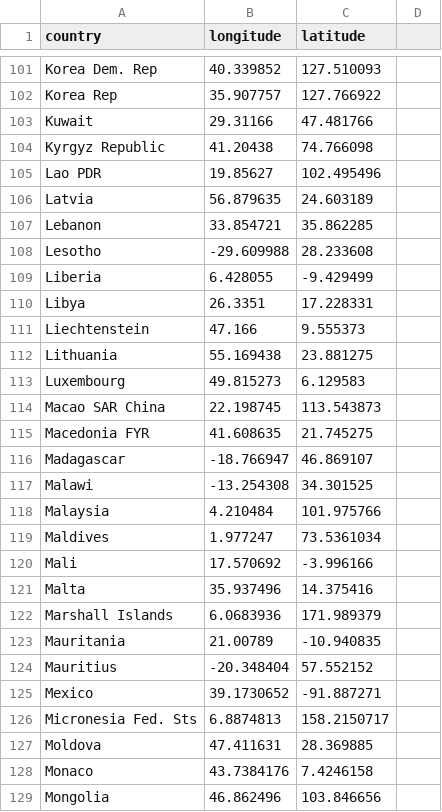
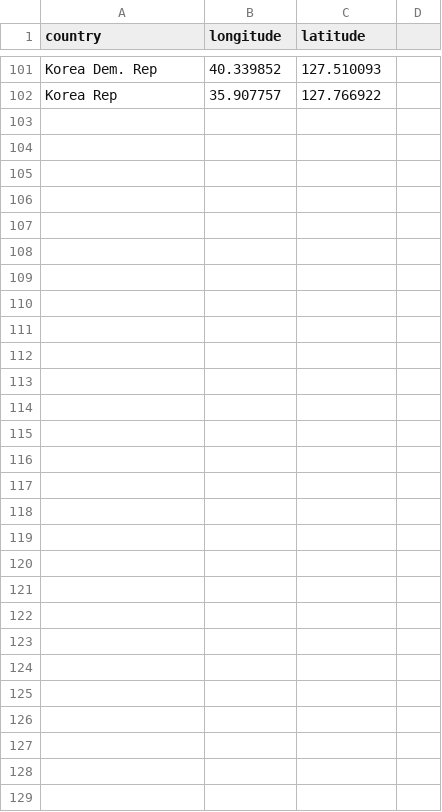
Before and after one commit to mohimafirdaus/csv-file, a CSV file: data.csv, drawn as a sheet; only a part is shown, gaps mark what is left out; the diff names each change by its address in the sheet, - before the commit and + after, or states it on an @@ line.

Commit message:
Update data.csv

```diff
--- a/data.csv
+++ b/data.csv
-row 103: Kuwait | 29.31166 | 47.481766
-row 104: Kyrgyz Republic | 41.20438 | 74.766098
-row 105: Lao PDR | 19.85627 | 102.495496
-row 106: Latvia | 56.879635 | 24.603189
-row 107: Lebanon | 33.854721 | 35.862285
-row 108: Lesotho | -29.609988 | 28.233608
-row 109: Liberia | 6.428055 | -9.429499
-row 110: Libya | 26.3351 | 17.228331
-row 111: Liechtenstein | 47.166 | 9.555373
-row 112: Lithuania | 55.169438 | 23.881275
-row 113: Luxembourg | 49.815273 | 6.129583
-row 114: Macao SAR China | 22.198745 | 113.543873
-row 115: Macedonia FYR | 41.608635 | 21.745275
-row 116: Madagascar | -18.766947 | 46.869107
-row 117: Malawi | -13.254308 | 34.301525
-row 118: Malaysia | 4.210484 | 101.975766
-row 119: Maldives | 1.977247 | 73.5361034
-row 120: Mali | 17.570692 | -3.996166
-row 121: Malta | 35.937496 | 14.375416
-row 122: Marshall Islands | 6.0683936 | 171.989379
-row 123: Mauritania | 21.00789 | -10.940835
-row 124: Mauritius | -20.348404 | 57.552152
-row 125: Mexico | 39.1730652 | -91.887271
-row 126: Micronesia Fed. Sts | 6.8874813 | 158.2150717
-row 127: Moldova | 47.411631 | 28.369885
-row 128: Monaco | 43.7384176 | 7.4246158
-row 129: Mongolia | 46.862496 | 103.846656
```
